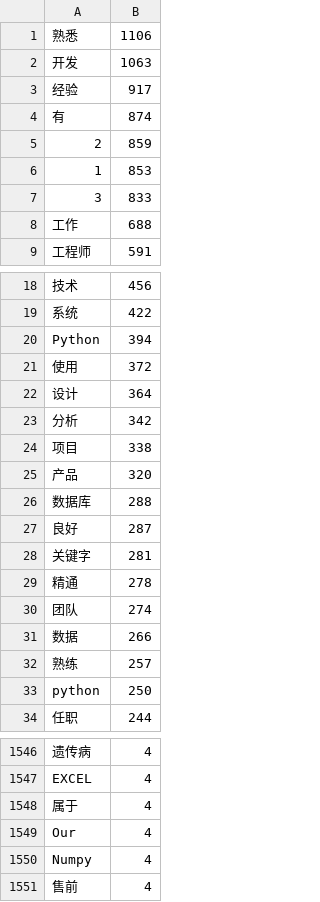
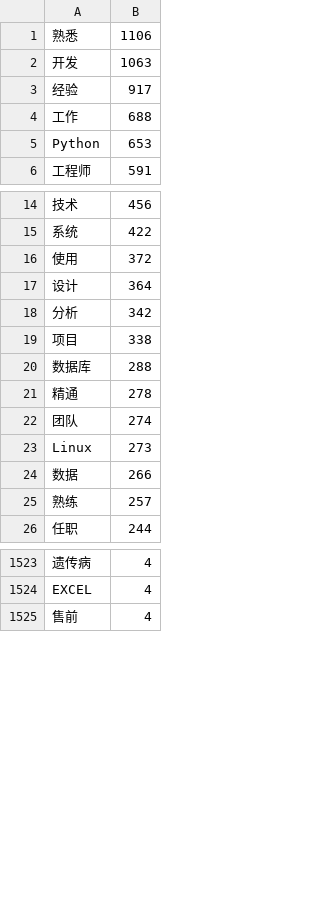
Before and after one commit to jasperedward158/fiveJob, a CSV file: data/post_position_desc_counter.csv, drawn as a sheet; only a part is shown, gaps mark what is left out; removed rows and columns are numbered as before the commit, all else as after; the diff covers the shown part only; the diff names each change by its address in the sheet, - before the commit and + after, or states it on an @@ line.

```diff
--- a/data/post_position_desc_counter.csv
+++ b/data/post_position_desc_counter.csv
-row 4: 有 | 874
-row 5: 2 | 859
-row 6: 1 | 853
-row 7: 3 | 833
+row 5: Python | 653
-row 20: Python | 394
-row 25: 产品 | 320
-row 27: 良好 | 287
-row 28: 关键字 | 281
+row 23: Linux | 273
-row 33: python | 250
-row 1548: 属于 | 4
-row 1549: Our | 4
-row 1550: Numpy | 4
```
Also changed, not shown: 5 added rows and 39 removed rows elsewhere in this file, data/post_record_schooling.csv.
